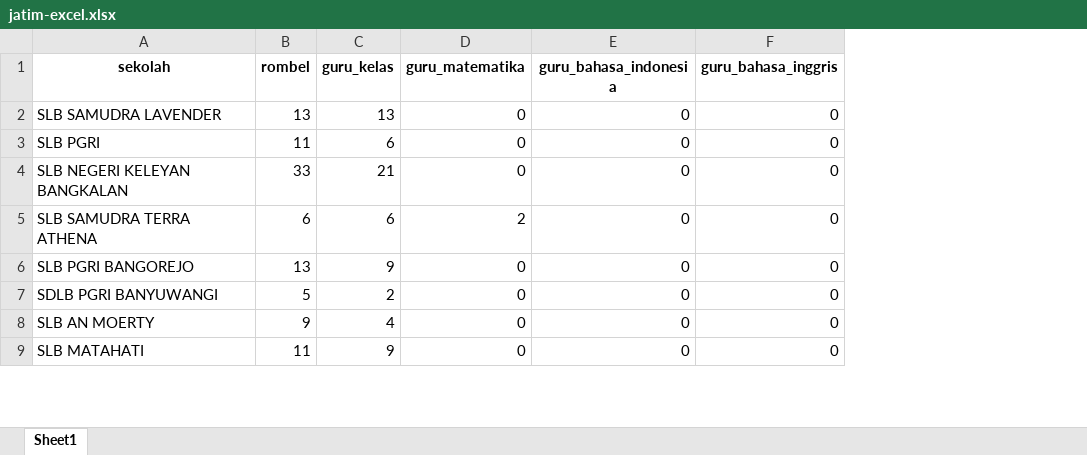
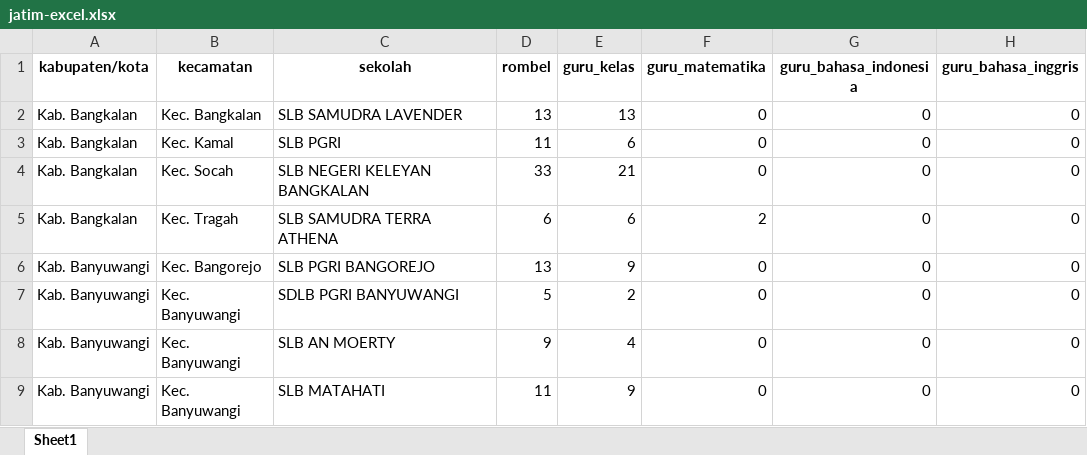
Before and after one commit to FarrelAD/Tim-Maju-Lancar-Datathon-Jatim-2025, an Excel workbook: data/dapo-kemdikdasmen/Jawa-Timur/ALL/jatim-excel.xlsx, sheet Sheet1, drawn as a sheet; only a part is shown; values as stored, in another font and other column widths than the file's, no borders; the diff names each change by its address in the sheet, - before the commit and + after, or states it on an @@ line.

Commit message:
add column `kabupaten/kota`, `kecamatan`, at 1st and 2nd column jatim data

```diff
--- a/data/dapo-kemdikdasmen/Jawa-Timur/ALL/jatim-excel.xlsx (sheet Sheet1)
+++ b/data/dapo-kemdikdasmen/Jawa-Timur/ALL/jatim-excel.xlsx (sheet Sheet1)
+column A (kabupaten/kota), rows 2-9: Kab. Bangkalan | Kab. Bangkalan | Kab. Bangkalan | Kab. Bangkalan | Kab. Banyuwangi | Kab. Banyuwangi | Kab. Banyuwangi | Kab. Banyuwangi
+column B (kecamatan), rows 2-9: Kec. Bangkalan | Kec. Kamal | Kec. Socah | Kec. Tragah | Kec. Bangorejo | Kec. Banyuwangi | Kec. Banyuwangi | Kec. Banyuwangi
```
Also changed, not shown: 2 other files.
